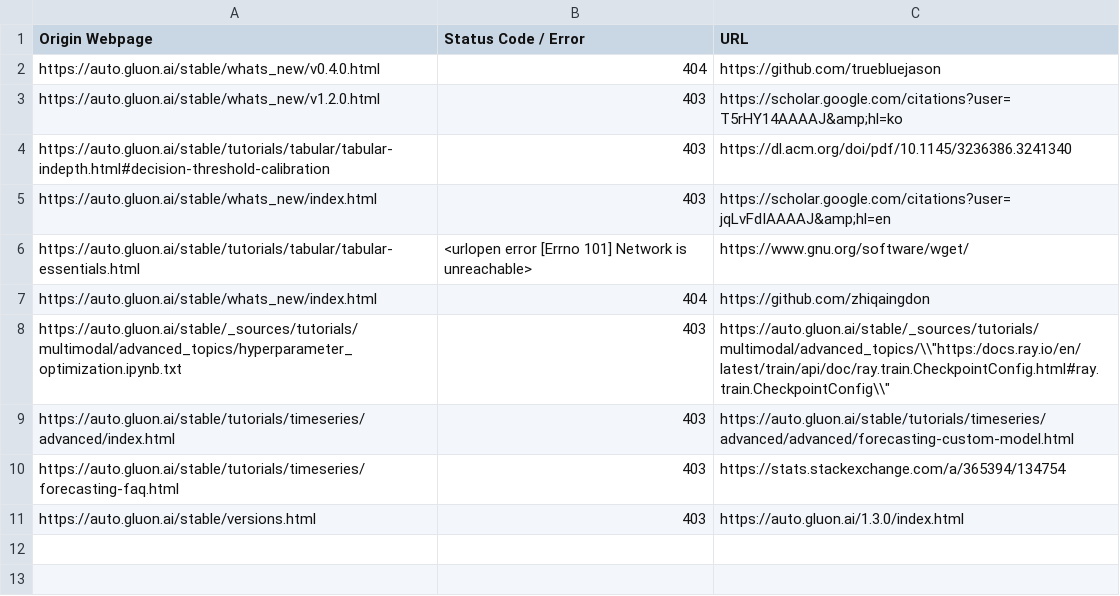
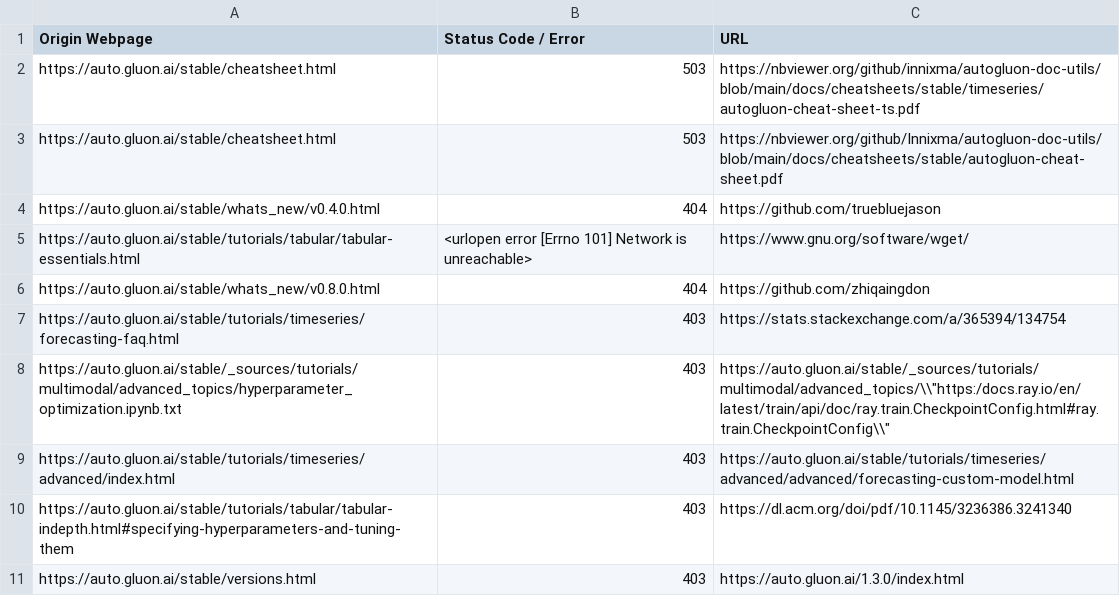
Before and after one commit to autogluon/autogluon-brokenlinks, a CSV file: Broken Links Stable.csv, drawn as a sheet.

```diff
--- a/Broken Links Stable.csv
+++ b/Broken Links Stable.csv
@@ -1,11 +1,11 @@
 Origin Webpage,Status Code / Error,URL
+https://auto.gluon.ai/stable/cheatsheet.html ,503,https://nbviewer.org/github/innixma/autogluon-doc-utils/blob/main/docs/cheatsheets/stable/timeseries/autogluon-cheat-sheet-ts.pdf
+https://auto.gluon.ai/stable/cheatsheet.html ,503,https://nbviewer.org/github/Innixma/autogluon-doc-utils/blob/main/docs/cheatsheets/stable/autogluon-cheat-sheet.pdf
 https://auto.gluon.ai/stable/whats_new/v0.4.0.html ,404,https://github.com/truebluejason
-https://auto.gluon.ai/stable/whats_new/v1.2.0.html ,403,https://scholar.google.com/citations?user=T5rHY14AAAAJ&amp;hl=ko
-https://auto.gluon.ai/stable/tutorials/tabular/tabular-indepth.html#decision-threshold-calibration ,403,https://dl.acm.org/doi/pdf/10.1145/3236386.3241340
-https://auto.gluon.ai/stable/whats_new/index.html ,403,https://scholar.google.com/citations?user=jqLvFdIAAAAJ&amp;hl=en
 https://auto.gluon.ai/stable/tutorials/tabular/tabular-essentials.html ,<urlopen error [Errno 101] Network is unreachable>,https://www.gnu.org/software/wget/
-https://auto.gluon.ai/stable/whats_new/index.html ,404,https://github.com/zhiqaingdon
+https://auto.gluon.ai/stable/whats_new/v0.8.0.html ,404,https://github.com/zhiqaingdon
+https://auto.gluon.ai/stable/tutorials/timeseries/forecasting-faq.html ,403,https://stats.stackexchange.com/a/365394/134754
 https://auto.gluon.ai/stable/_sources/tutorials/multimodal/advanced_topics/hyperparameter_optimization.ipynb.txt ,403,"https://auto.gluon.ai/stable/_sources/tutorials/multimodal/advanced_topics/\\""https:/docs.ray.io/en/latest/train/api/doc/ray.train.CheckpointConfig.html#ray.train.CheckpointConfig\\"""
 https://auto.gluon.ai/stable/tutorials/timeseries/advanced/index.html ,403,https://auto.gluon.ai/stable/tutorials/timeseries/advanced/advanced/forecasting-custom-model.html
-https://auto.gluon.ai/stable/tutorials/timeseries/forecasting-faq.html ,403,https://stats.stackexchange.com/a/365394/134754
+https://auto.gluon.ai/stable/tutorials/tabular/tabular-indepth.html#specifying-hyperparameters-and-tuning-them ,403,https://dl.acm.org/doi/pdf/10.1145/3236386.3241340
 https://auto.gluon.ai/stable/versions.html ,403,https://auto.gluon.ai/1.3.0/index.html
```
Also changed, not shown: Broken Links Dev.csv.
